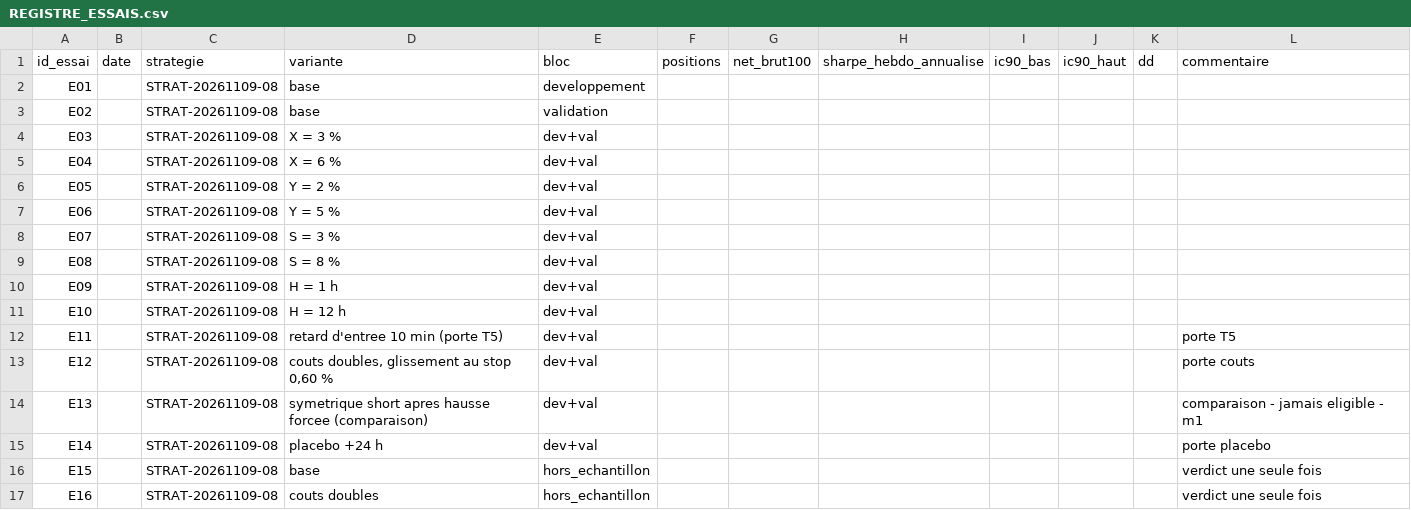
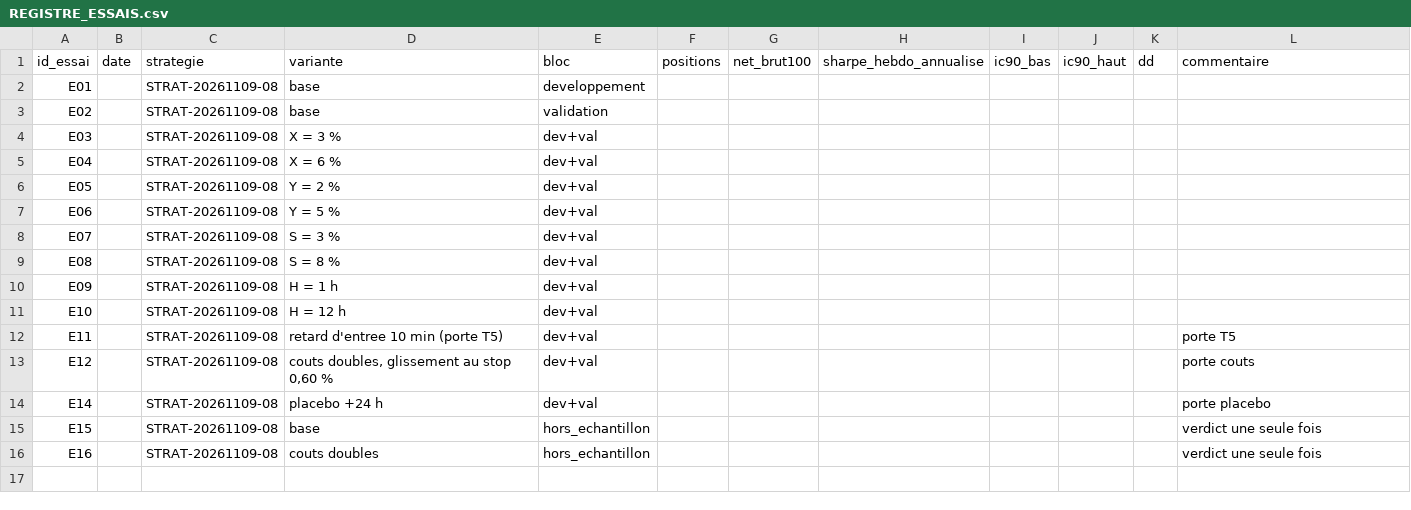
Before and after one commit to Teo102/bot-trading-jonathan, a CSV file: systeme-trading/strategies/STRAT-20261109-08/REGISTRE_ESSAIS.csv, drawn as a sheet.

```diff
--- a/systeme-trading/strategies/STRAT-20261109-08/REGISTRE_ESSAIS.csv
+++ b/systeme-trading/strategies/STRAT-20261109-08/REGISTRE_ESSAIS.csv
@@ -13,3 +13,2 @@ E11,,STRAT-20261109-08,retard d'entree 10 min (porte T5),dev+val,,,,,,,porte T5
 E12,,STRAT-20261109-08,"couts doubles, glissement au stop 0,60 %",dev+val,,,,,,,porte couts
-E13,,STRAT-20261109-08,symetrique short apres hausse forcee (comparaison),dev+val,,,,,,,comparaison - jamais eligible - m1
 E14,,STRAT-20261109-08,placebo +24 h,dev+val,,,,,,,porte placebo
```
Also changed, not shown: 6 other files.
